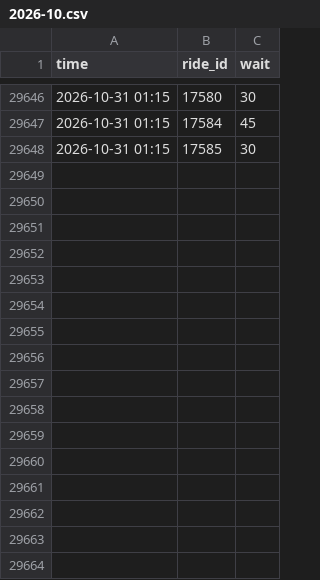
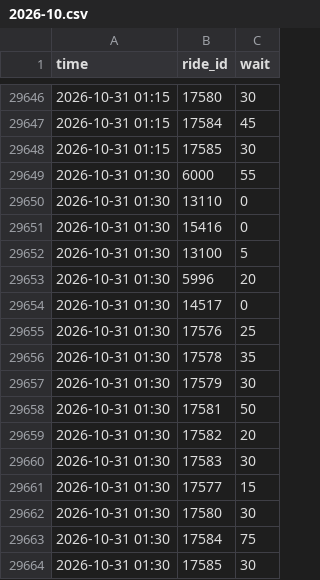
Before and after one commit to NemooNemoo/orlando-planner, a CSV file: data/raw/universal_studios_florida/2026-10.csv, drawn as a sheet; only a part is shown, gaps mark what is left out.

```diff
--- a/data/raw/universal_studios_florida/2026-10.csv
+++ b/data/raw/universal_studios_florida/2026-10.csv
@@ -29648 +29648,17 @@ time,ride_id,wait
 2026-10-31 01:15,17585,30
+2026-10-31 01:30,6000,55
+2026-10-31 01:30,13110,0
+2026-10-31 01:30,15416,0
+2026-10-31 01:30,13100,5
+2026-10-31 01:30,5996,20
+2026-10-31 01:30,14517,0
+2026-10-31 01:30,17576,25
+2026-10-31 01:30,17578,35
+2026-10-31 01:30,17579,30
+2026-10-31 01:30,17581,50
+2026-10-31 01:30,17582,20
+2026-10-31 01:30,17583,30
+2026-10-31 01:30,17577,15
+2026-10-31 01:30,17580,30
+2026-10-31 01:30,17584,75
+2026-10-31 01:30,17585,30
```
Also changed, not shown: data/raw/animal_kingdom/2026-10.csv, data/raw/epic_universe/2026-10.csv, 5 other files.
